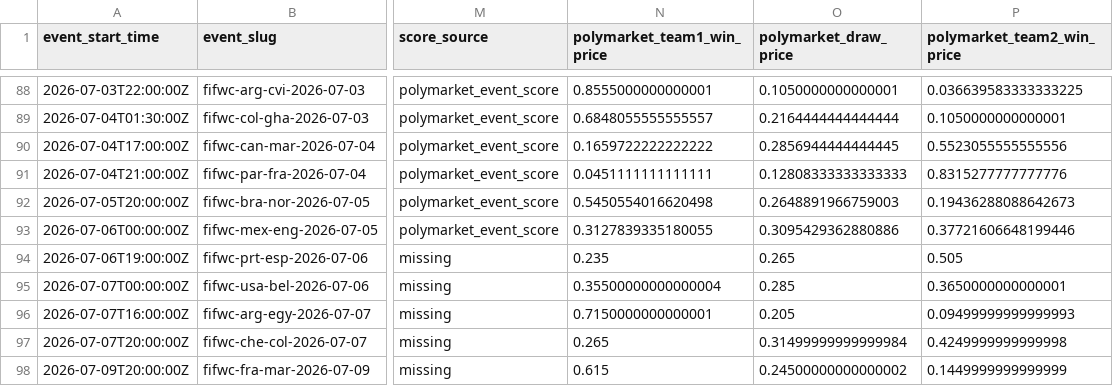
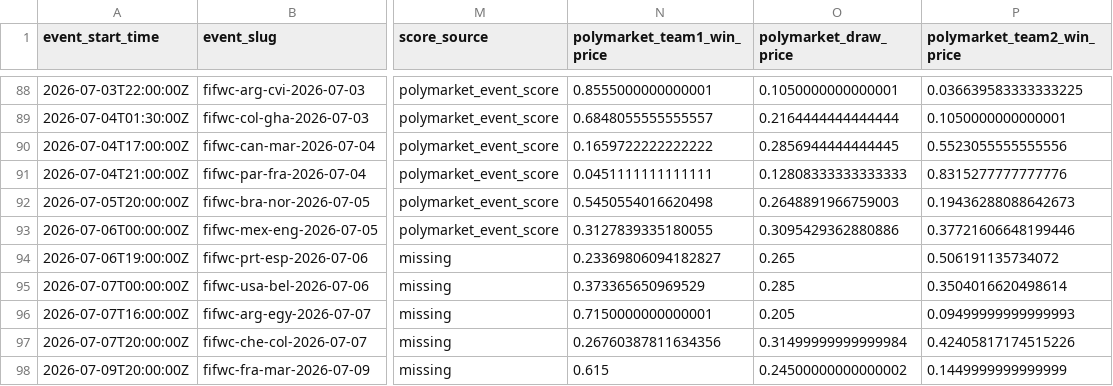
Before and after one commit to frederickpek/moirai, a CSV file: docs/data/football_elo_polymarket/world_cup_polymarket_elo_raw_table.csv, drawn as a sheet; only a part is shown, gaps mark what is left out; the diff names each change by its address in the sheet, - before the commit and + after, or states it on an @@ line.

```diff
--- a/docs/data/football_elo_polymarket/world_cup_polymarket_elo_raw_table.csv
+++ b/docs/data/football_elo_polymarket/world_cup_polymarket_elo_raw_table.csv
-N94 (polymarket_team1_win_price): 0.235
+N94 (polymarket_team1_win_price): 0.23369806094182827
-P94 (polymarket_team2_win_price): 0.505
+P94 (polymarket_team2_win_price): 0.506191135734072
-N95 (polymarket_team1_win_price): 0.35500000000000004
+N95 (polymarket_team1_win_price): 0.373365650969529
-P95 (polymarket_team2_win_price): 0.3650000000000001
+P95 (polymarket_team2_win_price): 0.3504016620498614
-N97 (polymarket_team1_win_price): 0.265
+N97 (polymarket_team1_win_price): 0.26760387811634356
-P97 (polymarket_team2_win_price): 0.4249999999999998
+P97 (polymarket_team2_win_price): 0.42405817174515226
```
Also changed, not shown: docs/data/football_elo_polymarket/world_cup_knockout_bracket.csv, 3 other files.
